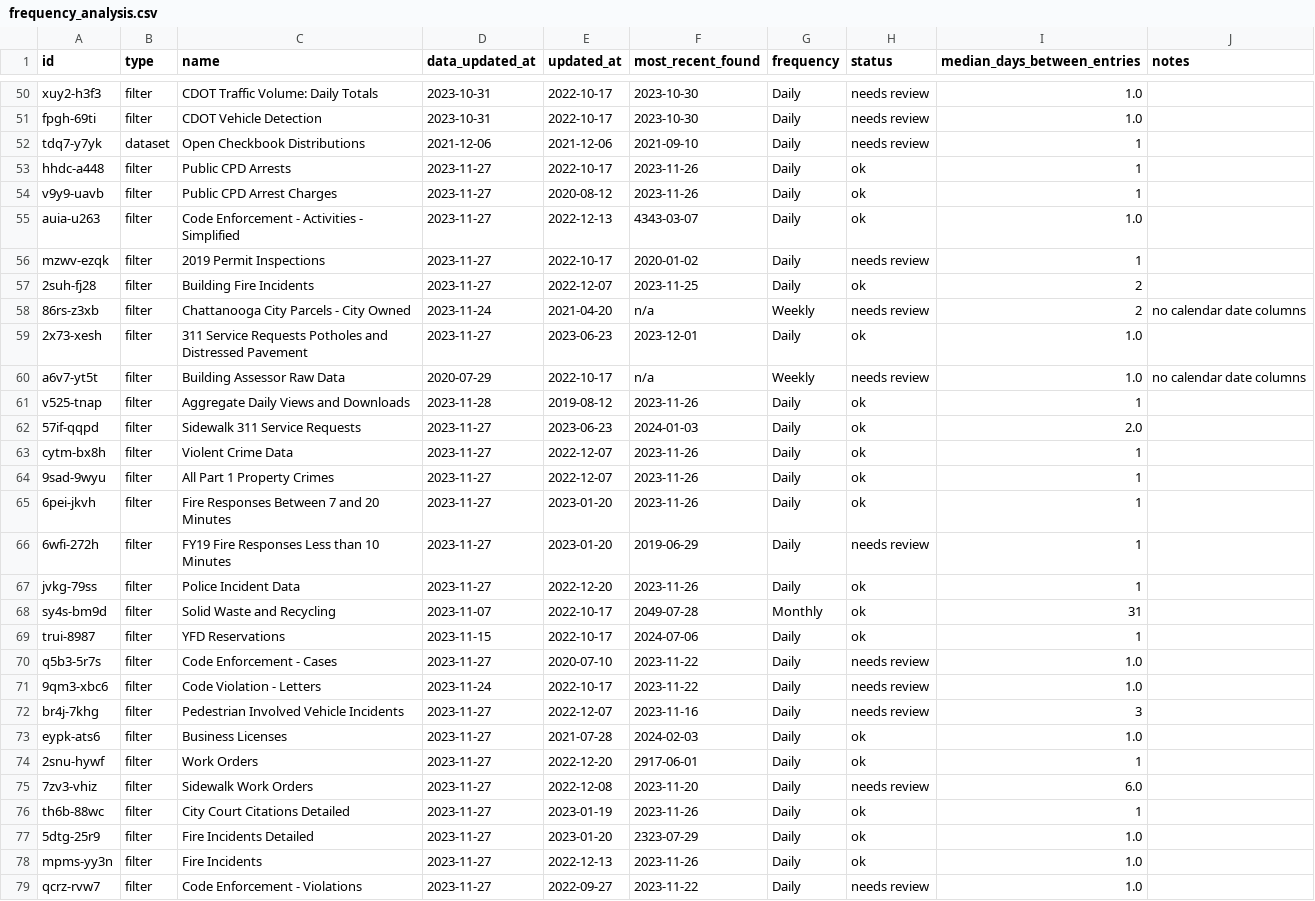
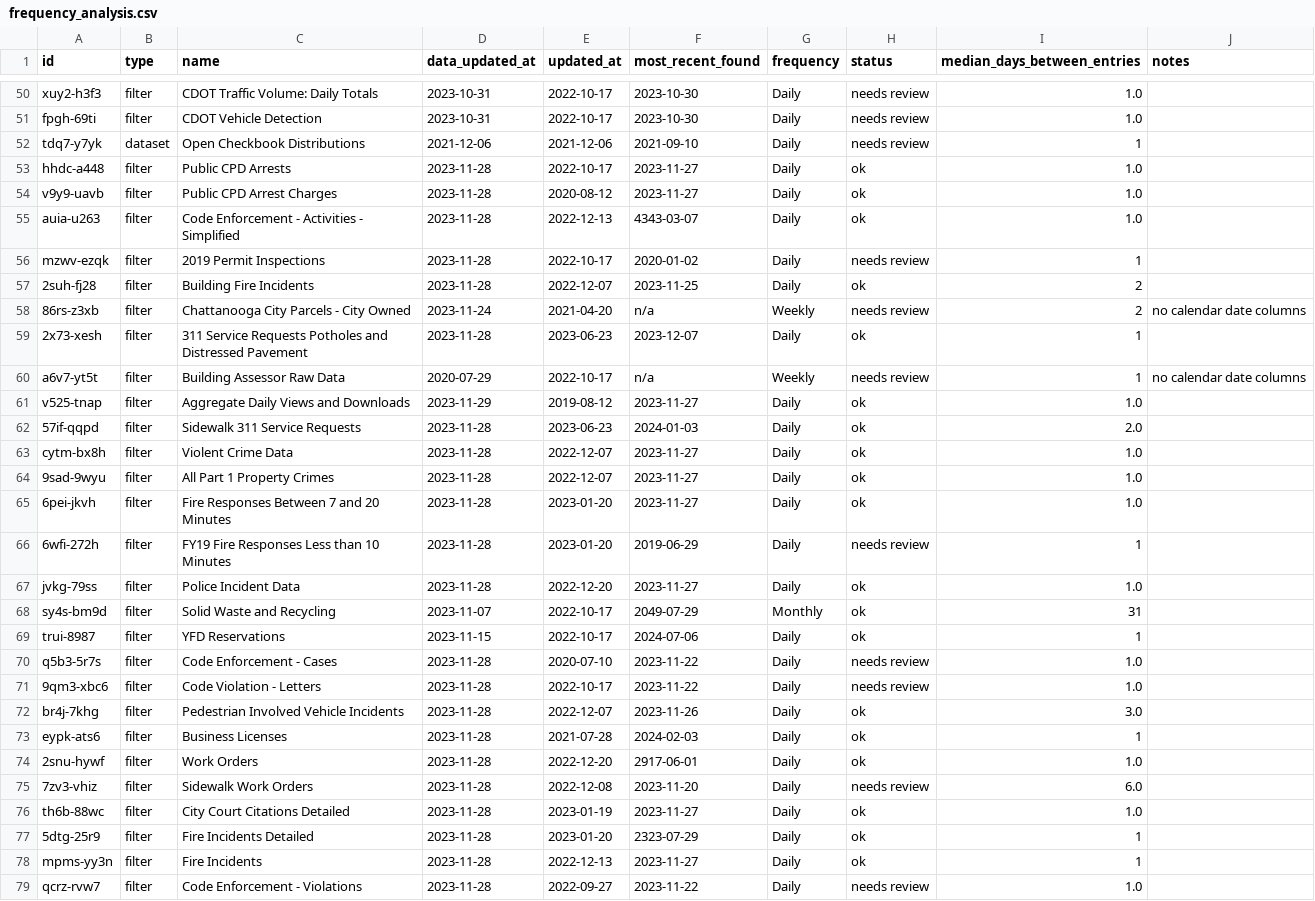
Before and after one commit to officeofperformancemanagement/socrata-qa-scripts, a CSV file: results/frequency_analysis.csv, drawn as a sheet; only a part is shown, gaps mark what is left out; the diff covers the shown part only.

```diff
--- a/results/frequency_analysis.csv
+++ b/results/frequency_analysis.csv
@@ -52,28 +52,28 @@ fpgh-69ti,filter,CDOT Vehicle Detection,2023-10-31,2022-10-17,2023-10-30,Daily,n
 tdq7-y7yk,dataset,Open Checkbook Distributions,2021-12-06,2021-12-06,2021-09-10,Daily,needs review,1,
-hhdc-a448,filter,Public CPD Arrests,2023-11-27,2022-10-17,2023-11-26,Daily,ok,1,
-v9y9-uavb,filter,Public CPD Arrest Charges,2023-11-27,2020-08-12,2023-11-26,Daily,ok,1,
-auia-u263,filter,Code Enforcement - Activities - Simplified,2023-11-27,2022-12-13,4343-03-07,Daily,ok,1.0,
-mzwv-ezqk,filter,2019 Permit Inspections,2023-11-27,2022-10-17,2020-01-02,Daily,needs review,1,
-2suh-fj28,filter,Building Fire Incidents,2023-11-27,2022-12-07,2023-11-25,Daily,ok,2,
+hhdc-a448,filter,Public CPD Arrests,2023-11-28,2022-10-17,2023-11-27,Daily,ok,1.0,
+v9y9-uavb,filter,Public CPD Arrest Charges,2023-11-28,2020-08-12,2023-11-27,Daily,ok,1.0,
+auia-u263,filter,Code Enforcement - Activities - Simplified,2023-11-28,2022-12-13,4343-03-07,Daily,ok,1.0,
+mzwv-ezqk,filter,2019 Permit Inspections,2023-11-28,2022-10-17,2020-01-02,Daily,needs review,1,
+2suh-fj28,filter,Building Fire Incidents,2023-11-28,2022-12-07,2023-11-25,Daily,ok,2,
 86rs-z3xb,filter,Chattanooga City Parcels - City Owned,2023-11-24,2021-04-20,n/a,Weekly,needs review,2,no calendar date columns
-2x73-xesh,filter,311 Service Requests Potholes and Distressed Pavement,2023-11-27,2023-06-23,2023-12-01,Daily,ok,1.0,
-a6v7-yt5t,filter,Building Assessor Raw Data,2020-07-29,2022-10-17,n/a,Weekly,needs review,1.0,no calendar date columns
-v525-tnap,filter,Aggregate Daily Views and Downloads,2023-11-28,2019-08-12,2023-11-26,Daily,ok,1,
-57if-qqpd,filter,Sidewalk 311 Service Requests,2023-11-27,2023-06-23,2024-01-03,Daily,ok,2.0,
-cytm-bx8h,filter,Violent Crime Data,2023-11-27,2022-12-07,2023-11-26,Daily,ok,1,
-9sad-9wyu,filter,All Part 1 Property Crimes,2023-11-27,2022-12-07,2023-11-26,Daily,ok,1,
-6pei-jkvh,filter,Fire Responses Between 7 and 20 Minutes,2023-11-27,2023-01-20,2023-11-26,Daily,ok,1,
-6wfi-272h,filter,FY19 Fire Responses Less than 10 Minutes,2023-11-27,2023-01-20,2019-06-29,Daily,needs review,1,
-jvkg-79ss,filter,Police Incident Data,2023-11-27,2022-12-20,2023-11-26,Daily,ok,1,
-sy4s-bm9d,filter,Solid Waste and Recycling,2023-11-07,2022-10-17,2049-07-28,Monthly,ok,31,
+2x73-xesh,filter,311 Service Requests Potholes and Distressed Pavement,2023-11-28,2023-06-23,2023-12-07,Daily,ok,1,
+a6v7-yt5t,filter,Building Assessor Raw Data,2020-07-29,2022-10-17,n/a,Weekly,needs review,1,no calendar date columns
+v525-tnap,filter,Aggregate Daily Views and Downloads,2023-11-29,2019-08-12,2023-11-27,Daily,ok,1.0,
+57if-qqpd,filter,Sidewalk 311 Service Requests,2023-11-28,2023-06-23,2024-01-03,Daily,ok,2.0,
+cytm-bx8h,filter,Violent Crime Data,2023-11-28,2022-12-07,2023-11-27,Daily,ok,1.0,
+9sad-9wyu,filter,All Part 1 Property Crimes,2023-11-28,2022-12-07,2023-11-27,Daily,ok,1.0,
+6pei-jkvh,filter,Fire Responses Between 7 and 20 Minutes,2023-11-28,2023-01-20,2023-11-27,Daily,ok,1.0,
+6wfi-272h,filter,FY19 Fire Responses Less than 10 Minutes,2023-11-28,2023-01-20,2019-06-29,Daily,needs review,1,
+jvkg-79ss,filter,Police Incident Data,2023-11-28,2022-12-20,2023-11-27,Daily,ok,1.0,
+sy4s-bm9d,filter,Solid Waste and Recycling,2023-11-07,2022-10-17,2049-07-29,Monthly,ok,31,
 trui-8987,filter,YFD Reservations,2023-11-15,2022-10-17,2024-07-06,Daily,ok,1,
-q5b3-5r7s,filter,Code Enforcement - Cases,2023-11-27,2020-07-10,2023-11-22,Daily,needs review,1.0,
-9qm3-xbc6,filter,Code Violation - Letters,2023-11-24,2022-10-17,2023-11-22,Daily,needs review,1.0,
-br4j-7khg,filter,Pedestrian Involved Vehicle Incidents,2023-11-27,2022-12-07,2023-11-16,Daily,needs review,3,
-eypk-ats6,filter,Business Licenses,2023-11-27,2021-07-28,2024-02-03,Daily,ok,1.0,
-2snu-hywf,filter,Work Orders,2023-11-27,2022-12-20,2917-06-01,Daily,ok,1,
-7zv3-vhiz,filter,Sidewalk Work Orders,2023-11-27,2022-12-08,2023-11-20,Daily,needs review,6.0,
-th6b-88wc,filter,City Court Citations Detailed,2023-11-27,2023-01-19,2023-11-26,Daily,ok,1,
-5dtg-25r9,filter,Fire Incidents Detailed,2023-11-27,2023-01-20,2323-07-29,Daily,ok,1.0,
-mpms-yy3n,filter,Fire Incidents,2023-11-27,2022-12-13,2023-11-26,Daily,ok,1.0,
-qcrz-rvw7,filter,Code Enforcement - Violations,2023-11-27,2022-09-27,2023-11-22,Daily,needs review,1.0,
+q5b3-5r7s,filter,Code Enforcement - Cases,2023-11-28,2020-07-10,2023-11-22,Daily,needs review,1.0,
+9qm3-xbc6,filter,Code Violation - Letters,2023-11-28,2022-10-17,2023-11-22,Daily,needs review,1.0,
+br4j-7khg,filter,Pedestrian Involved Vehicle Incidents,2023-11-28,2022-12-07,2023-11-26,Daily,ok,3.0,
+eypk-ats6,filter,Business Licenses,2023-11-28,2021-07-28,2024-02-03,Daily,ok,1,
+2snu-hywf,filter,Work Orders,2023-11-28,2022-12-20,2917-06-01,Daily,ok,1.0,
+7zv3-vhiz,filter,Sidewalk Work Orders,2023-11-28,2022-12-08,2023-11-20,Daily,needs review,6.0,
+th6b-88wc,filter,City Court Citations Detailed,2023-11-28,2023-01-19,2023-11-27,Daily,ok,1.0,
+5dtg-25r9,filter,Fire Incidents Detailed,2023-11-28,2023-01-20,2323-07-29,Daily,ok,1,
+mpms-yy3n,filter,Fire Incidents,2023-11-28,2022-12-13,2023-11-27,Daily,ok,1,
+qcrz-rvw7,filter,Code Enforcement - Violations,2023-11-28,2022-09-27,2023-11-22,Daily,needs review,1.0,
```
Also changed, not shown: 80 edited cells elsewhere in this file.
